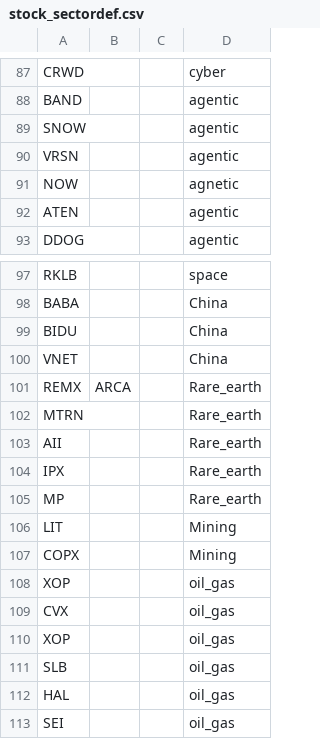
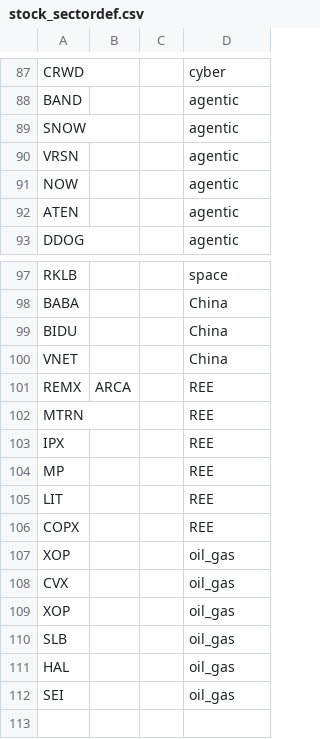
Before and after one commit to jshih2388/basic, a CSV file: stock_sectordef.csv, drawn as a sheet; only a part is shown, gaps mark what is left out.

Commit message:
Update stock_sectordef.csv

```diff
--- a/stock_sectordef.csv
+++ b/stock_sectordef.csv
@@ -90,3 +90,3 @@ SNOW,,,agentic
 VRSN,,,agentic
-NOW,,,agnetic
+NOW,,,agentic
 ATEN,,,agentic
@@ -100,9 +100,8 @@ BIDU,,,China
 VNET,,,China
-REMX,ARCA,,Rare_earth
-MTRN,,,Rare_earth
-AII,,,Rare_earth
-IPX,,,Rare_earth
-MP,,,Rare_earth
-LIT,,,Mining
-COPX,,,Mining
+REMX,ARCA,,REE
+MTRN,,,REE
+IPX,,,REE
+MP,,,REE
+LIT,,,REE
+COPX,,,REE
 XOP,,,oil_gas
```
